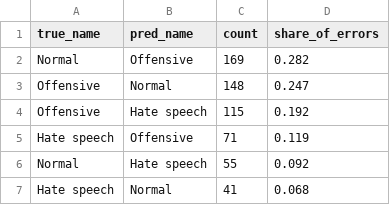
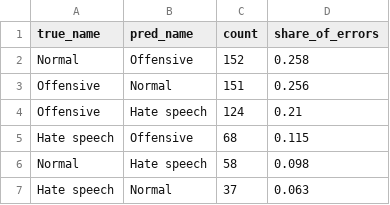
Before and after one commit to aadya197/Hate-Speech-Detection, a CSV file: results/tables/error_confusion_pairs.csv, drawn as a sheet.

```diff
--- a/results/tables/error_confusion_pairs.csv
+++ b/results/tables/error_confusion_pairs.csv
@@ -1,7 +1,7 @@
 true_name,pred_name,count,share_of_errors
-Normal,Offensive,169,0.282
-Offensive,Normal,148,0.247
-Offensive,Hate speech,115,0.192
-Hate speech,Offensive,71,0.119
-Normal,Hate speech,55,0.092
-Hate speech,Normal,41,0.068
+Normal,Offensive,152,0.258
+Offensive,Normal,151,0.256
+Offensive,Hate speech,124,0.21
+Hate speech,Offensive,68,0.115
+Normal,Hate speech,58,0.098
+Hate speech,Normal,37,0.063
```
Also changed, not shown: results/tables/error_examples.csv, results/tables/explain_summary.csv, 29 other files.
